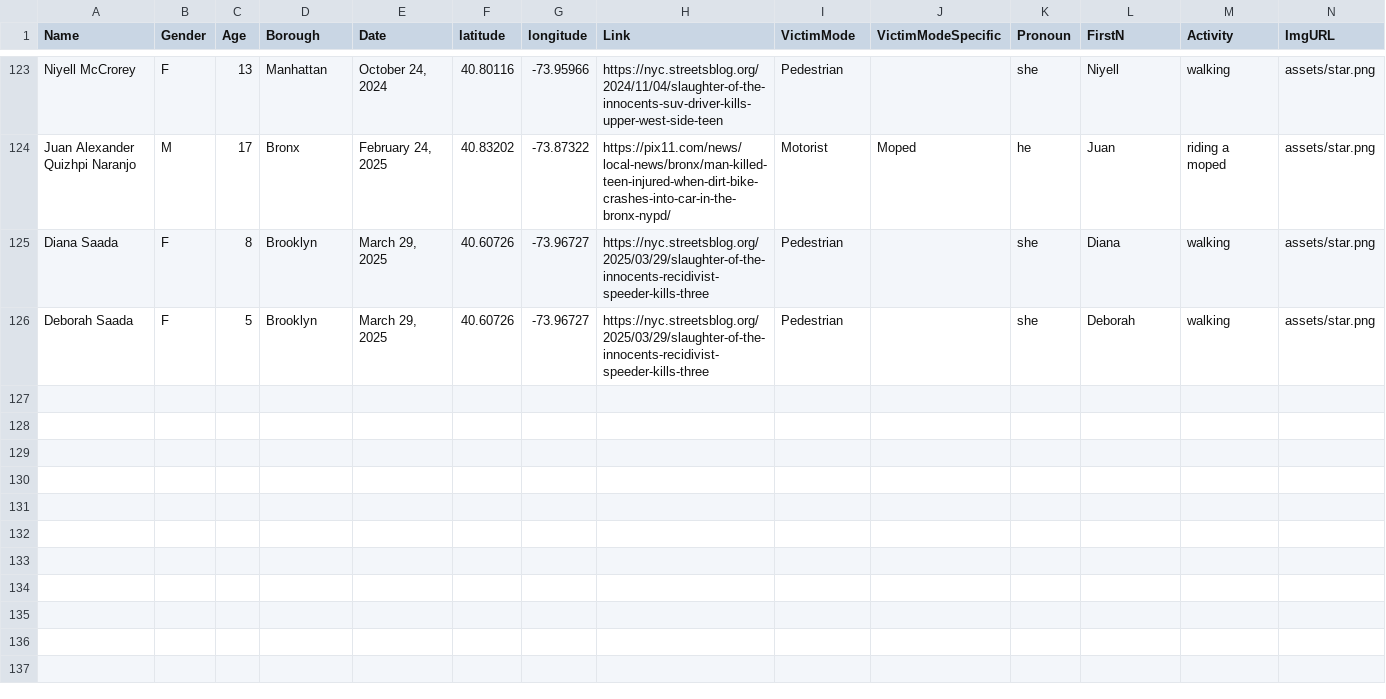
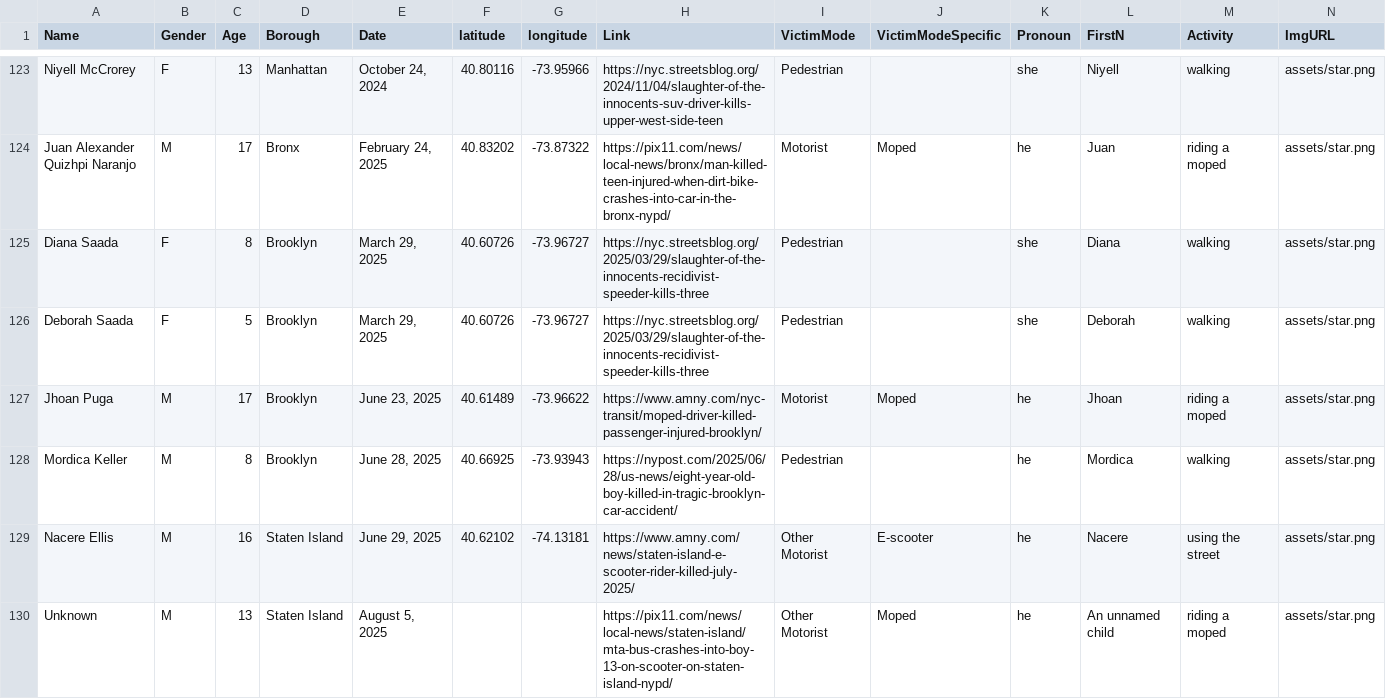
Before and after one commit to TransportationAlternatives/projects.transalt.org, a CSV file: _data/Children7.csv, drawn as a sheet; only a part is shown, gaps mark what is left out; rows hold the shown columns only; the diff names each change by its address in the sheet, - before the commit and + after, or states it on an @@ line.

Commit message:
Update Children7.csv

```diff
--- a/_data/Children7.csv
+++ b/_data/Children7.csv
+row 127: Jhoan Puga | M | 17 | Brooklyn | June 23, 2025 | 40.61489 | -73.96622 | https://www.amny.com/nyc-transit/moped-driver-killed-passenger-injured-brooklyn/ | Motorist | Moped | he | Jhoan | riding a moped | assets/star.png
+row 128: Mordica Keller | M | 8 | Brooklyn | June 28, 2025 | 40.66925 | -73.93943 | https://nypost.com/2025/06/28/us-news/eight-year-old-boy-killed-in-tragic-brooklyn-car-accident/ | Pedestrian |  | he | Mordica | walking | assets/star.png
+row 129: Nacere Ellis | M | 16 | Staten Island | June 29, 2025 | 40.62102 | -74.13181 | https://www.amny.com/news/staten-island-e-scooter-rider-killed-july-2025/ | Other Motorist | E-scooter | he | Nacere | using the street | assets/star.png
+row 130: Unknown | M | 13 | Staten Island | August 5, 2025 |  |  | https://pix11.com/news/local-news/staten-island/mta-bus-crashes-into-boy-13-on-scooter-on-staten-island-nypd/ | Other Motorist | Moped | he | An unnamed child | riding a moped | assets/star.png
```
